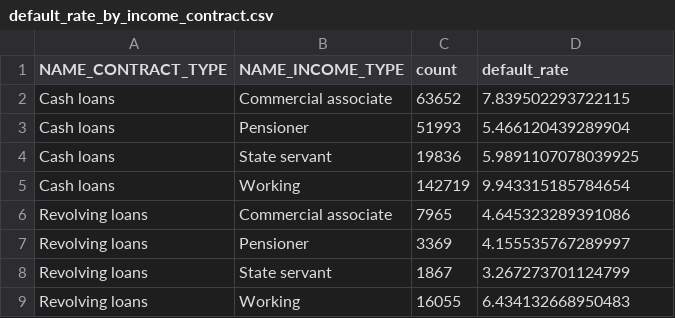
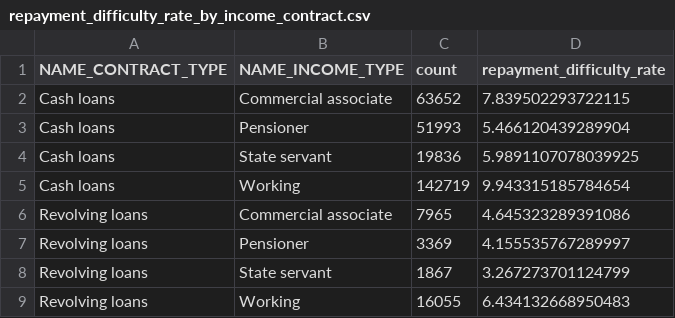
Before and after one commit to Tural-Kazimov/home-credit-default-risk, a CSV file: outputs/tables/repayment_difficulty_rate_by_income_contract.csv (was outputs/tables/default_rate_by_income_contract.csv), drawn as a sheet.

```diff
--- a/outputs/tables/default_rate_by_income_contract.csv
+++ b/outputs/tables/repayment_difficulty_rate_by_income_contract.csv
@@ -1,2 +1,2 @@
-NAME_CONTRACT_TYPE,NAME_INCOME_TYPE,count,default_rate
+NAME_CONTRACT_TYPE,NAME_INCOME_TYPE,count,repayment_difficulty_rate
 Cash loans,Commercial associate,63652,7.839502293722115
```
Also changed, not shown: 5 other files.
